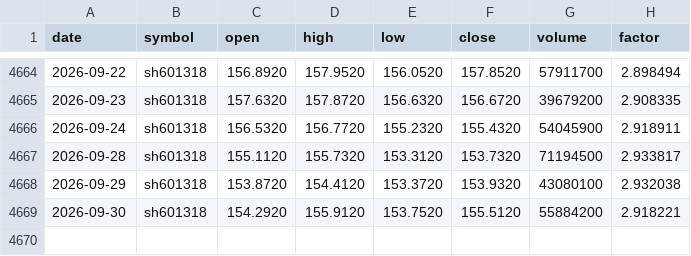
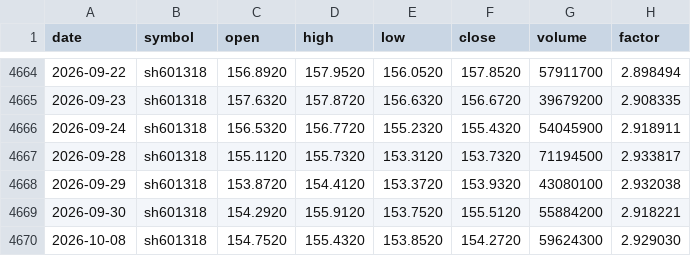
Before and after one commit to plusone4705309983-cyber/qlib-lab, a CSV file: data/selfmade/cn/sh601318.csv, drawn as a sheet; only a part is shown, gaps mark what is left out.

```diff
--- a/data/selfmade/cn/sh601318.csv
+++ b/data/selfmade/cn/sh601318.csv
@@ -4669 +4669,2 @@ date,symbol,open,high,low,close,volume,factor
 2026-09-30,sh601318,154.2920,155.9120,153.7520,155.5120,55884200,2.918221
+2026-10-08,sh601318,154.7520,155.4320,153.8520,154.2720,59624300,2.929030
```
Also changed, not shown: data/selfmade/cn/sh600519.csv, data/selfmade/cn/sz000001.csv, 33 other files.
